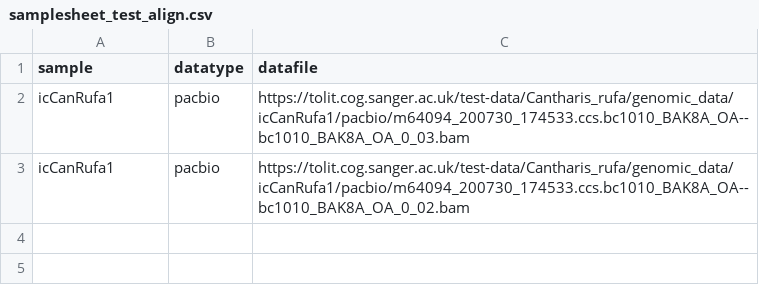
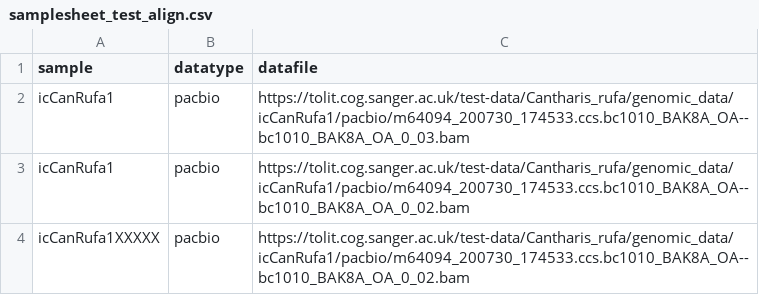
Before and after one commit to sanger-tol/variantcalling, a CSV file: assets/samplesheet_test_align.csv, drawn as a sheet.

```diff
--- a/assets/samplesheet_test_align.csv
+++ b/assets/samplesheet_test_align.csv
@@ -3 +3,2 @@ icCanRufa1,pacbio,https://tolit.cog.sanger.ac.uk/test-data/Cantharis_rufa/genomi
 icCanRufa1,pacbio,https://tolit.cog.sanger.ac.uk/test-data/Cantharis_rufa/genomic_data/icCanRufa1/pacbio/m64094_200730_174533.ccs.bc1010_BAK8A_OA--bc1010_BAK8A_OA_0_02.bam
+icCanRufa1XXXXX,pacbio,https://tolit.cog.sanger.ac.uk/test-data/Cantharis_rufa/genomic_data/icCanRufa1/pacbio/m64094_200730_174533.ccs.bc1010_BAK8A_OA--bc1010_BAK8A_OA_0_02.bam
```
Also changed, not shown: 1 other file.
